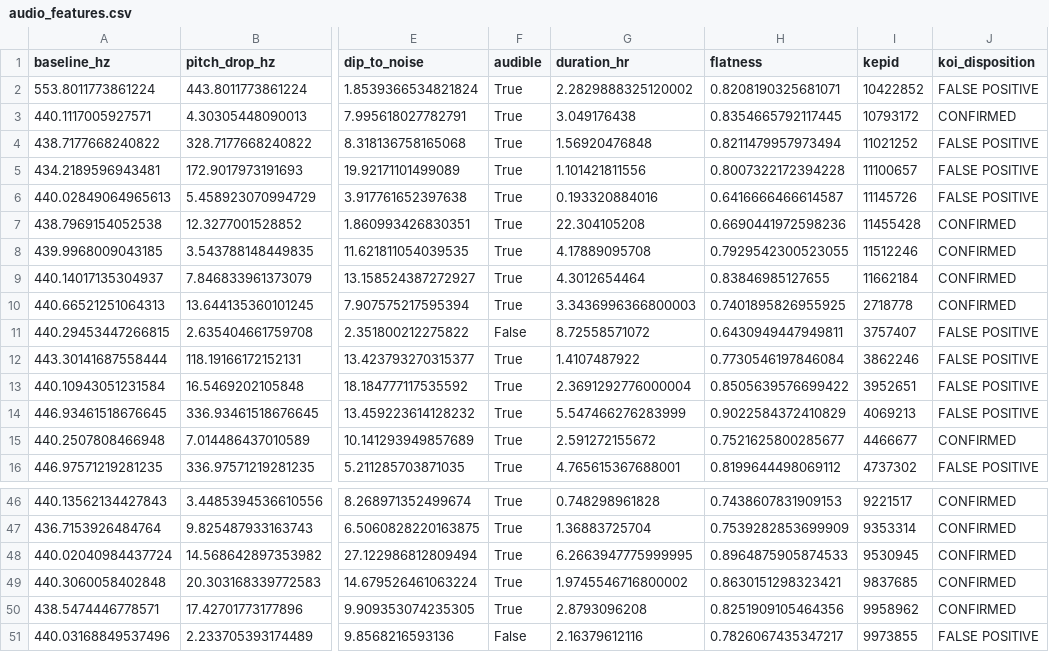
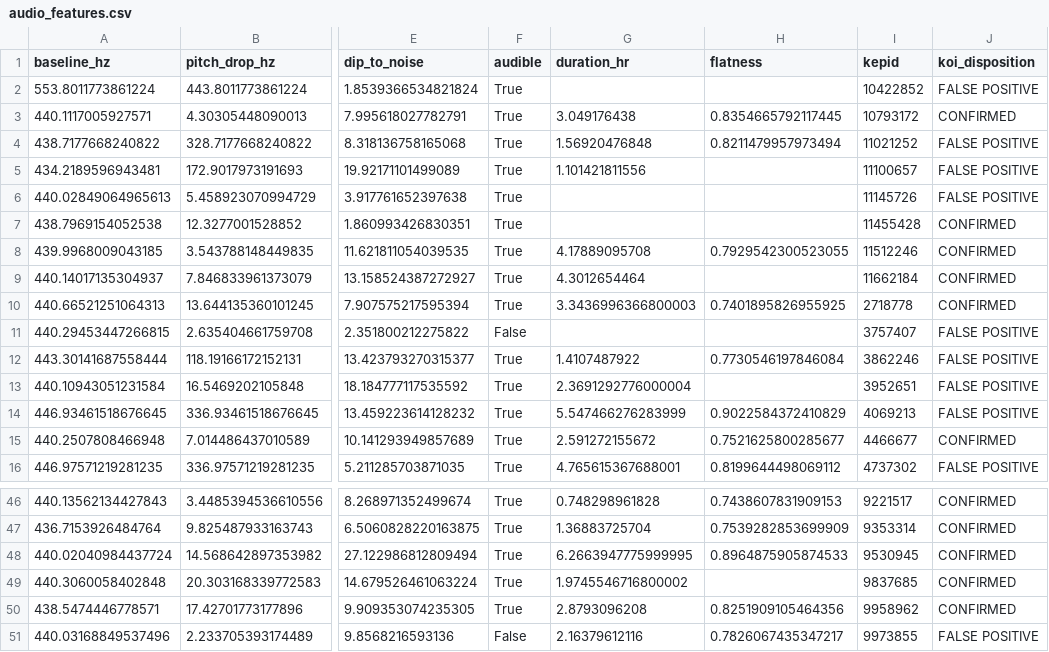
Before and after one commit to Abdallah-Altahaineh/cse-163-final-project, a CSV file: audio_features.csv, drawn as a sheet; only a part is shown, gaps mark what is left out; the diff covers the shown part only; the diff names each change by its address in the sheet, - before the commit and + after, or states it on an @@ line.

Commit message:
Mark unreliable duration and flatness as missing, update docstring

```diff
--- a/audio_features.csv
+++ b/audio_features.csv
-G2 (duration_hr): 2.2829888325120002
+G2 (duration_hr): (empty)
-H2 (flatness): 0.8208190325681071
+H2 (flatness): (empty)
-H5 (flatness): 0.8007322172394228
+H5 (flatness): (empty)
-G6 (duration_hr): 0.193320884016
+G6 (duration_hr): (empty)
-H6 (flatness): 0.6416666466614587
+H6 (flatness): (empty)
-G7 (duration_hr): 22.304105208
+G7 (duration_hr): (empty)
-H7 (flatness): 0.6690441972598236
+H7 (flatness): (empty)
-H9 (flatness): 0.83846985127655
+H9 (flatness): (empty)
-G11 (duration_hr): 8.72558571072
+G11 (duration_hr): (empty)
-H11 (flatness): 0.6430949447949811
+H11 (flatness): (empty)
-H13 (flatness): 0.8505639576699422
+H13 (flatness): (empty)
-H49 (flatness): 0.8630151298323421
+H49 (flatness): (empty)
```
Also changed, not shown: 28 edited cells elsewhere in this file, 2 other files.
